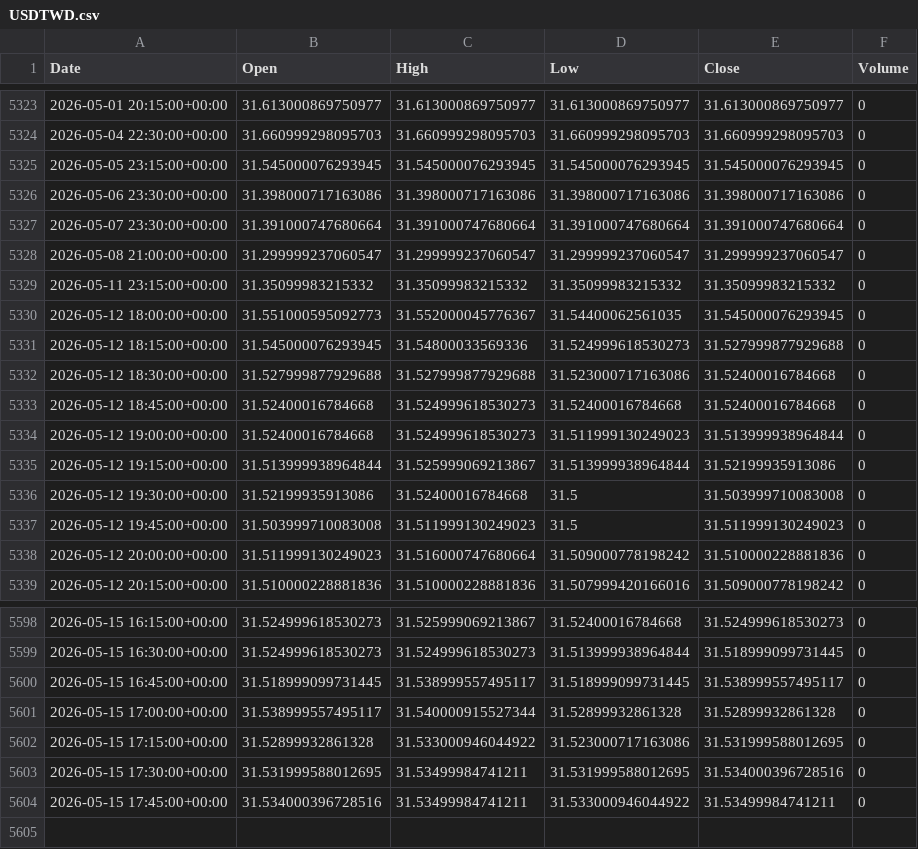
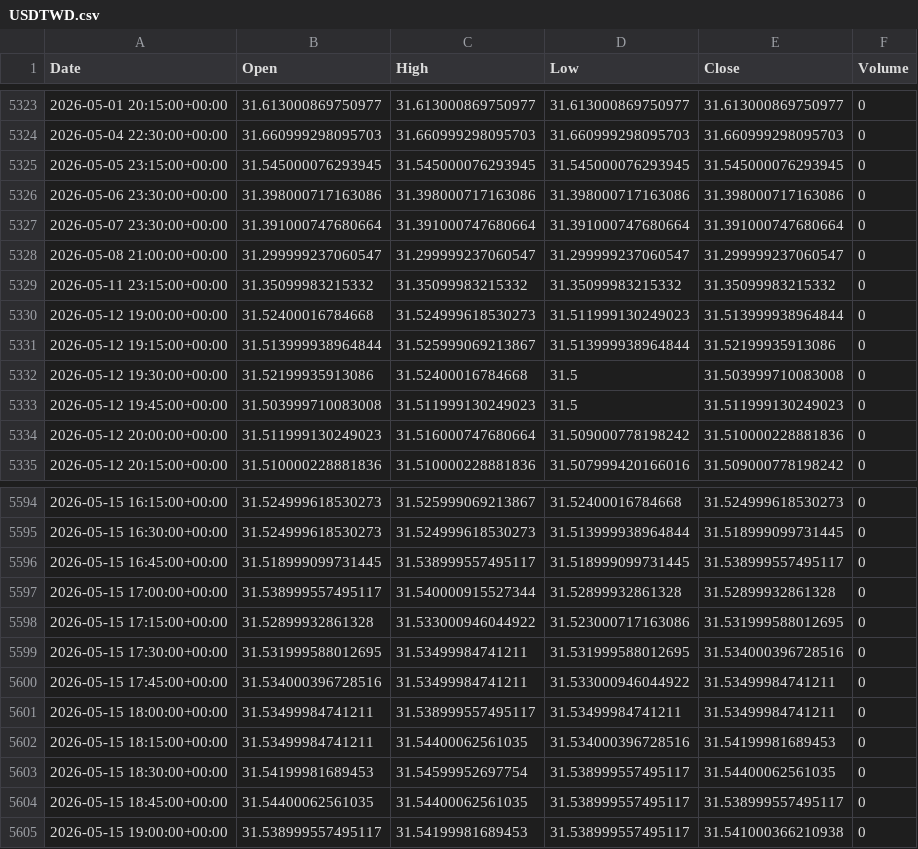
Before and after one commit to ericsutw/basic, a CSV file: data/currency/USDTWD.csv, drawn as a sheet; only a part is shown, gaps mark what is left out; removed rows and columns are numbered as before the commit, all else as after; the diff names each change by its address in the sheet, - before the commit and + after, or states it on an @@ line.

```diff
--- a/data/currency/USDTWD.csv
+++ b/data/currency/USDTWD.csv
-row 5330: 2026-05-12 18:00:00+00:00 | 31.551000595092773 | 31.552000045776367 | 31.54400062561035 | 31.545000076293945 | 0
-row 5331: 2026-05-12 18:15:00+00:00 | 31.545000076293945 | 31.54800033569336 | 31.524999618530273 | 31.527999877929688 | 0
-row 5332: 2026-05-12 18:30:00+00:00 | 31.527999877929688 | 31.527999877929688 | 31.523000717163086 | 31.52400016784668 | 0
-row 5333: 2026-05-12 18:45:00+00:00 | 31.52400016784668 | 31.524999618530273 | 31.52400016784668 | 31.52400016784668 | 0
+row 5601: 2026-05-15 18:00:00+00:00 | 31.53499984741211 | 31.538999557495117 | 31.53499984741211 | 31.53499984741211 | 0
+row 5602: 2026-05-15 18:15:00+00:00 | 31.53499984741211 | 31.54400062561035 | 31.534000396728516 | 31.54199981689453 | 0
+row 5603: 2026-05-15 18:30:00+00:00 | 31.54199981689453 | 31.54599952697754 | 31.538999557495117 | 31.54400062561035 | 0
+row 5604: 2026-05-15 18:45:00+00:00 | 31.54400062561035 | 31.54400062561035 | 31.538999557495117 | 31.538999557495117 | 0
+row 5605: 2026-05-15 19:00:00+00:00 | 31.538999557495117 | 31.54199981689453 | 31.538999557495117 | 31.541000366210938 | 0
```
Also changed, not shown: data/currency/BTC.csv, data/currency/IntlGold.csv, 1 other file.
